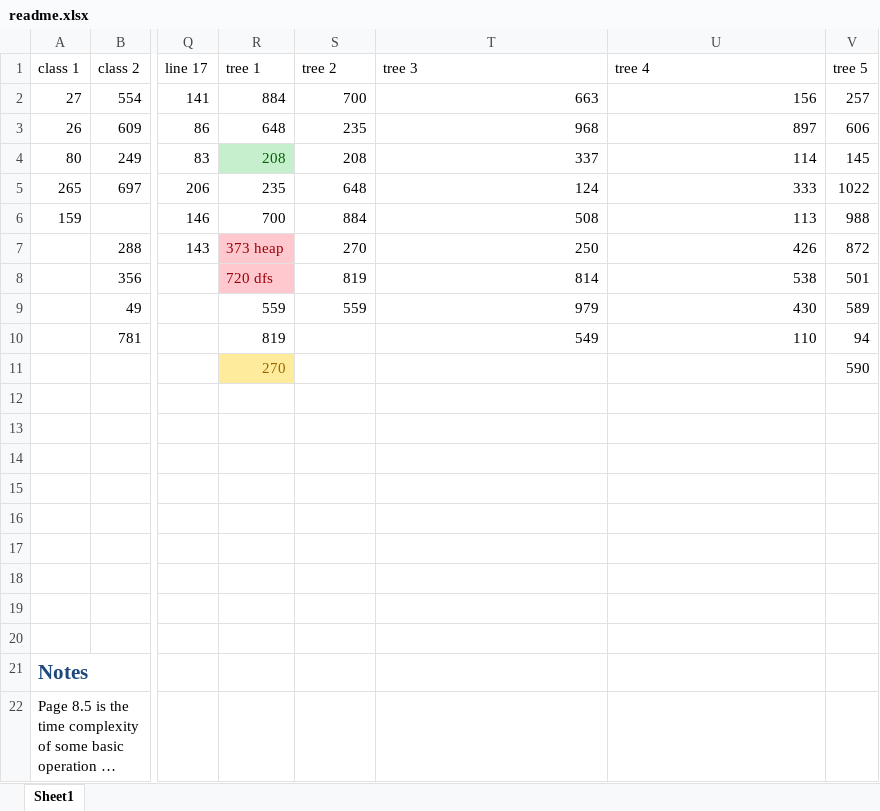
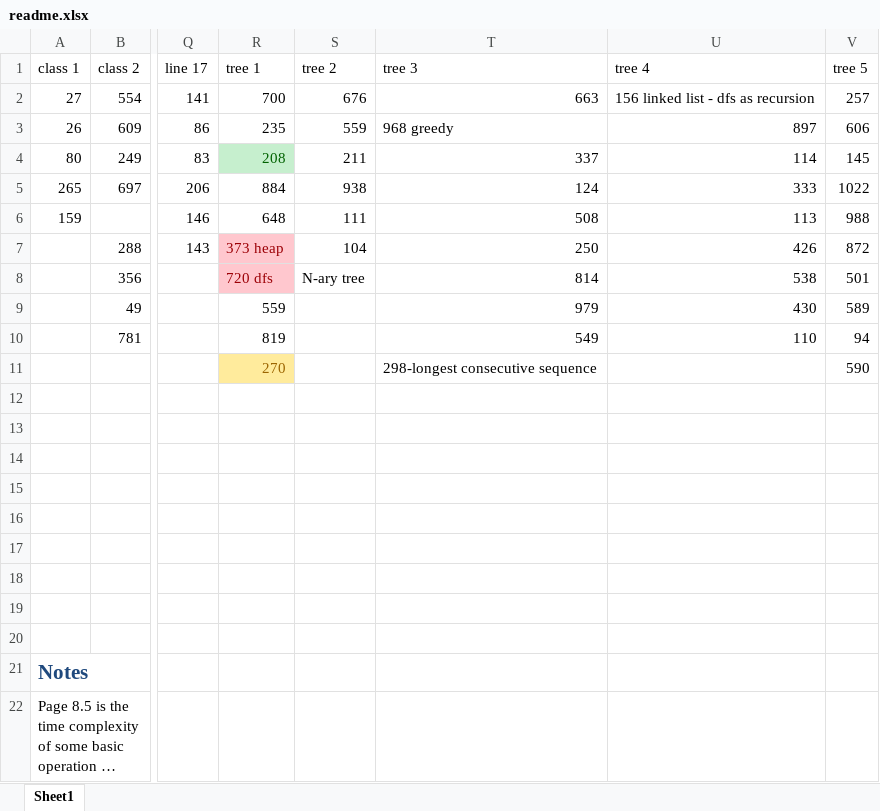
Before and after one commit to lyu88/leet, an Excel workbook: summary/readme.xlsx, sheet Sheet1, drawn as a sheet; only a part is shown, gaps mark what is left out; long unchanged cells end in …; values as stored, in another font and other column widths than the file's, no borders; the diff names each change by its address in the sheet, - before the commit and + after, or states it on an @@ line.

Commit message:
readme

```diff
--- a/summary/readme.xlsx (sheet Sheet1)
+++ b/summary/readme.xlsx (sheet Sheet1)
-R2 (tree 1): 884
+R2 (tree 1): 700
-S2 (tree 2): 700
+S2 (tree 2): 676
-U2 (tree 4): 156
+U2 (tree 4): 156 linked list - dfs as recursion
-R3 (tree 1): 648
+R3 (tree 1): 235
-S3 (tree 2): 235
+S3 (tree 2): 559
-T3 (tree 3): 968
+T3 (tree 3): 968 greedy
-S4 (tree 2): 208
+S4 (tree 2): 211
-R5 (tree 1): 235
+R5 (tree 1): 884
-S5 (tree 2): 648
+S5 (tree 2): 938
-R6 (tree 1): 700
+R6 (tree 1): 648
-S6 (tree 2): 884
+S6 (tree 2): 111
-S7 (tree 2): 270
+S7 (tree 2): 104
-S8 (tree 2): 819
+S8 (tree 2): N-ary tree
-S9 (tree 2): 559
+S9 (tree 2): (empty)
-T11 (tree 3): (empty)
+T11 (tree 3): 298-longest consecutive sequence
```
Also changed, not shown: 1 other file.
